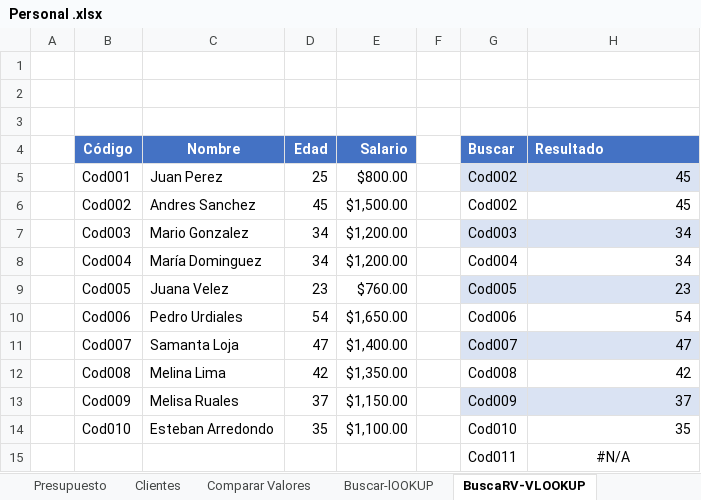
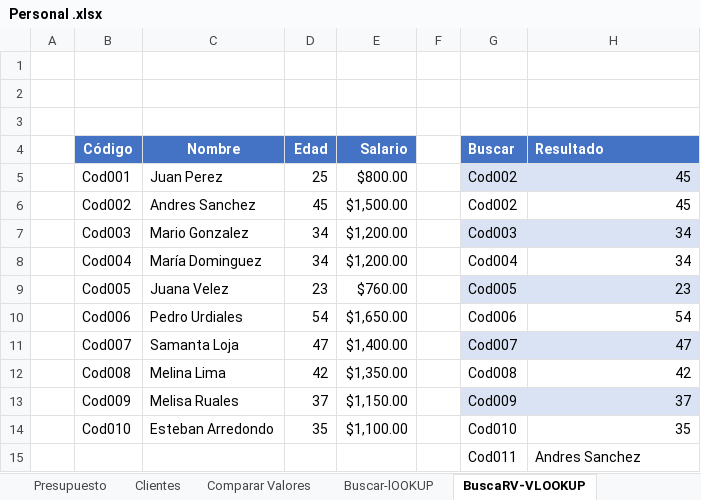
Before and after one commit to EdwinVillarTech/Tienda-sqlserver, an Excel workbook: Personal .xlsx, sheet BuscaRV-VLOOKUP, drawn as a sheet; values as stored, in another font and other column widths than the file's, no borders; the diff names each change by its address in the sheet, - before the commit and + after, or states it on an @@ line.

```diff
--- a/Personal .xlsx (sheet BuscaRV-VLOOKUP)
+++ b/Personal .xlsx (sheet BuscaRV-VLOOKUP)
-H15 (Resultado): #N/A
+H15 (Resultado): Andres Sanchez
-H15 alignment: center
+H15 alignment: left
```
Also changed, not shown: sheet Filtros Avanzado, sheet Tablas Dinamica y Subtotales, sheet Grafico, sheet Asignar nombres a celdas, sheet Presupuesto, sheet BuscarX-Xlookup, 2 more sheets, other sheet tabs, formulas that keep their value, charts or pictures, INDEX-MATCH-2026..xlsx, Pestaña-Datos-2026.xlsx, 3 other files.
